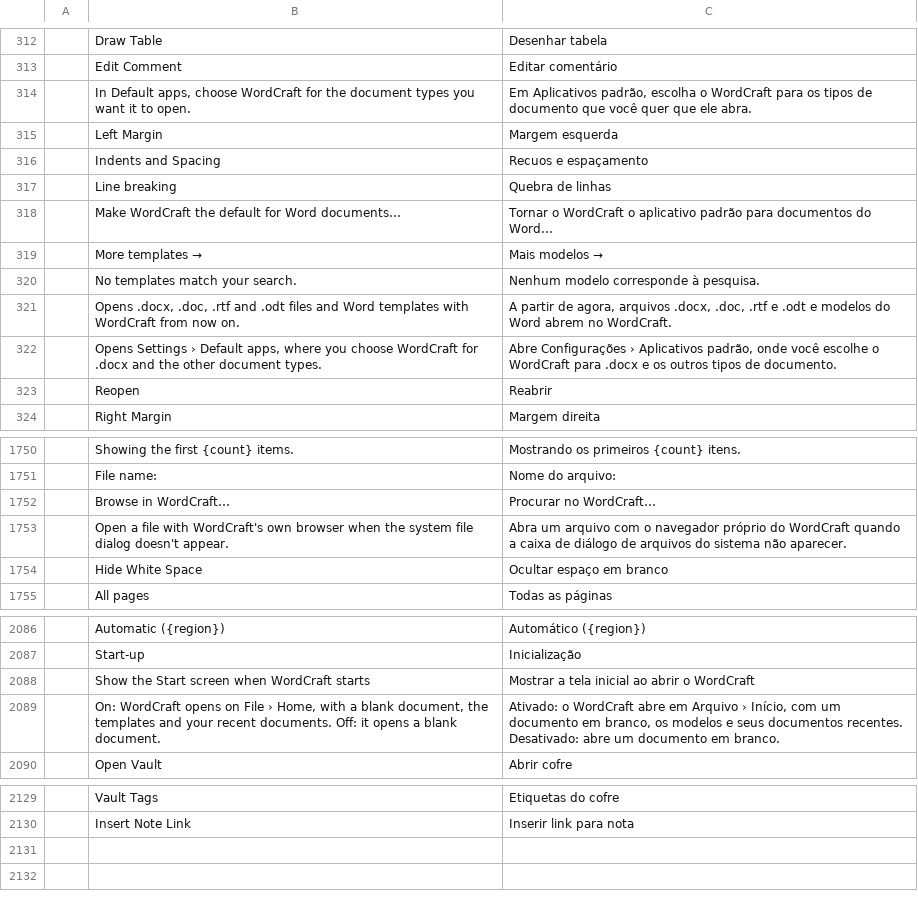
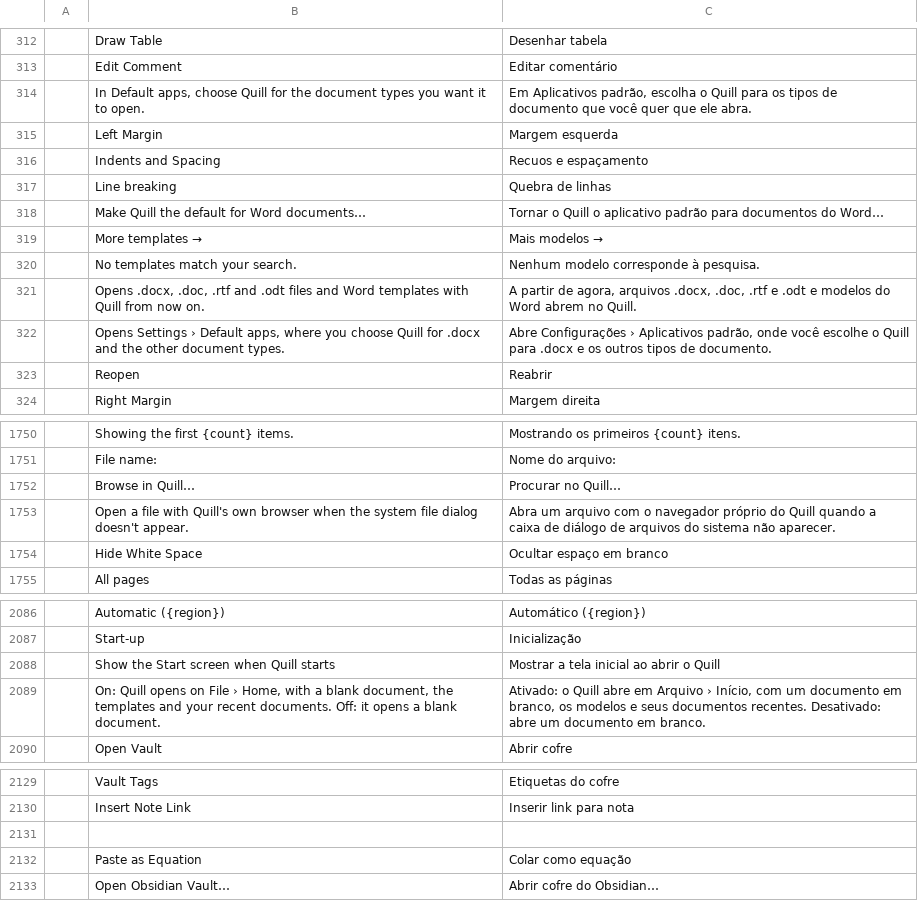
Before and after one commit to Rasmus-03/Quill, a TSV file: crates/ui-egui/src/i18n/pt-br.tsv, drawn as a sheet; only a part is shown, gaps mark what is left out; the diff covers the shown part only.

```diff
--- a/crates/ui-egui/src/i18n/pt-br.tsv
+++ b/crates/ui-egui/src/i18n/pt-br.tsv
@@ -313,3 +313,3 @@
 	Edit Comment	Editar comentário
-	In Default apps, choose WordCraft for the document types you want it to open.	Em Aplicativos padrão, escolha o WordCraft para os tipos de documento que você quer que ele abra.
+	In Default apps, choose Quill for the document types you want it to open.	Em Aplicativos padrão, escolha o Quill para os tipos de documento que você quer que ele abra.
 	Left Margin	Margem esquerda
@@ -317,7 +317,7 @@
 	Line breaking	Quebra de linhas
-	Make WordCraft the default for Word documents…	Tornar o WordCraft o aplicativo padrão para documentos do Word…
+	Make Quill the default for Word documents…	Tornar o Quill o aplicativo padrão para documentos do Word…
 	More templates →	Mais modelos →
 	No templates match your search.	Nenhum modelo corresponde à pesquisa.
-	Opens .docx, .doc, .rtf and .odt files and Word templates with WordCraft from now on.	A partir de agora, arquivos .docx, .doc, .rtf e .odt e modelos do Word abrem no WordCraft.
-	Opens Settings › Default apps, where you choose WordCraft for .docx and the other document types.	Abre Configurações › Aplicativos padrão, onde você escolhe o WordCraft para .docx e os outros tipos de documento.
+	Opens .docx, .doc, .rtf and .odt files and Word templates with Quill from now on.	A partir de agora, arquivos .docx, .doc, .rtf e .odt e modelos do Word abrem no Quill.
+	Opens Settings › Default apps, where you choose Quill for .docx and the other document types.	Abre Configurações › Aplicativos padrão, onde você escolhe o Quill para .docx e os outros tipos de documento.
 	Reopen	Reabrir
@@ -1751,4 +1751,4 @@
 	File name:	Nome do arquivo:
-	Browse in WordCraft…	Procurar no WordCraft…
-	Open a file with WordCraft's own browser when the system file dialog doesn't appear.	Abra um arquivo com o navegador próprio do WordCraft quando a caixa de diálogo de arquivos do sistema não aparecer.
+	Browse in Quill…	Procurar no Quill…
+	Open a file with Quill's own browser when the system file dialog doesn't appear.	Abra um arquivo com o navegador próprio do Quill quando a caixa de diálogo de arquivos do sistema não aparecer.
 	Hide White Space	Ocultar espaço em branco
@@ -2087,4 +2087,4 @@
 	Start-up	Inicialização
-	Show the Start screen when WordCraft starts	Mostrar a tela inicial ao abrir o WordCraft
-	On: WordCraft opens on File › Home, with a blank document, the templates and your recent documents. Off: it opens a blank document.	Ativado: o WordCraft abre em Arquivo › Início, com um documento em branco, os modelos e seus documentos recentes. Desativado: abre um documento em branco.
+	Show the Start screen when Quill starts	Mostrar a tela inicial ao abrir o Quill
+	On: Quill opens on File › Home, with a blank document, the templates and your recent documents. Off: it opens a blank document.	Ativado: o Quill abre em Arquivo › Início, com um documento em branco, os modelos e seus documentos recentes. Desativado: abre um documento em branco.
 	Open Vault	Abrir cofre
@@ -2130 +2130,4 @@
 	Insert Note Link	Inserir link para nota
+
+	Paste as Equation	Colar como equação
+	Open Obsidian Vault…	Abrir cofre do Obsidian…
```
Also changed, not shown: 2 added rows, 2 removed rows and 12 edited cells elsewhere in this file, crates/ui-egui/src/i18n/et.tsv, crates/ui-egui/src/i18n/it.tsv, 28 other files.
